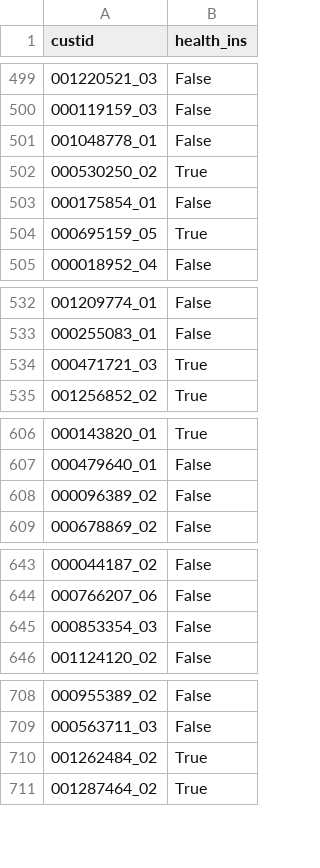
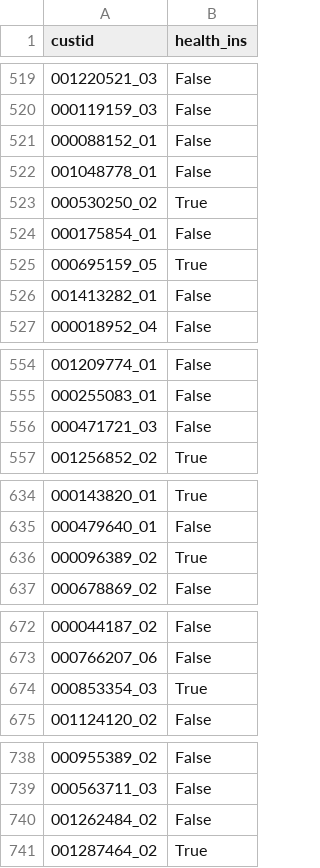
Before and after one commit to Sereno1710/HealthInsurance, a CSV file: submissions/svm_submission.csv, drawn as a sheet; only a part is shown, gaps mark what is left out; the diff covers the shown part only.

```diff
--- a/submissions/svm_submission.csv
+++ b/submissions/svm_submission.csv
@@ -500,2 +520,3 @@ custid,health_ins
 000119159_03,False
+000088152_01,False
 001048778_01,False
@@ -504,2 +525,3 @@ custid,health_ins
 000695159_05,True
+001413282_01,False
 000018952_04,False
@@ -533,3 +555,3 @@ custid,health_ins
 000255083_01,False
-000471721_03,True
+000471721_03,False
 001256852_02,True
@@ -607,3 +635,3 @@ custid,health_ins
 000479640_01,False
-000096389_02,False
+000096389_02,True
 000678869_02,False
@@ -644,3 +673,3 @@ custid,health_ins
 000766207_06,False
-000853354_03,False
+000853354_03,True
 001124120_02,False
@@ -709,3 +739,3 @@ custid,health_ins
 000563711_03,False
-001262484_02,True
+001262484_02,False
 001287464_02,True
```
Also changed, not shown: 32 moved rows and 10 edited cells elsewhere in this file, submissions/dt_submission.csv, submissions/rf_submission.csv, 12 other files.
